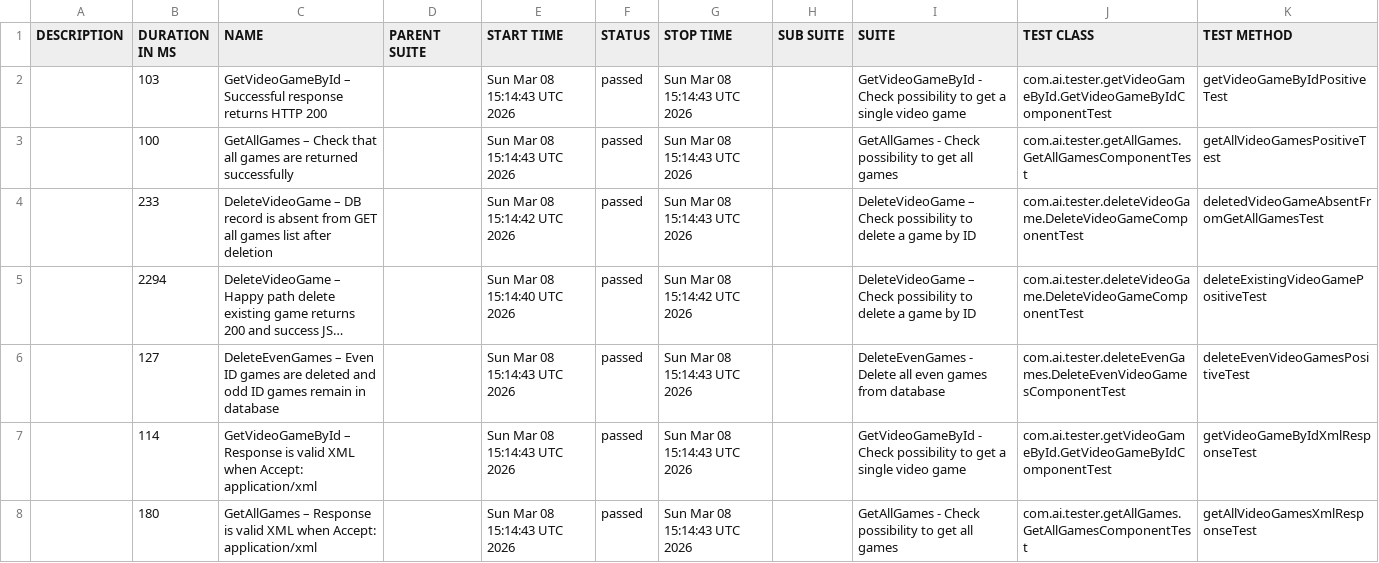
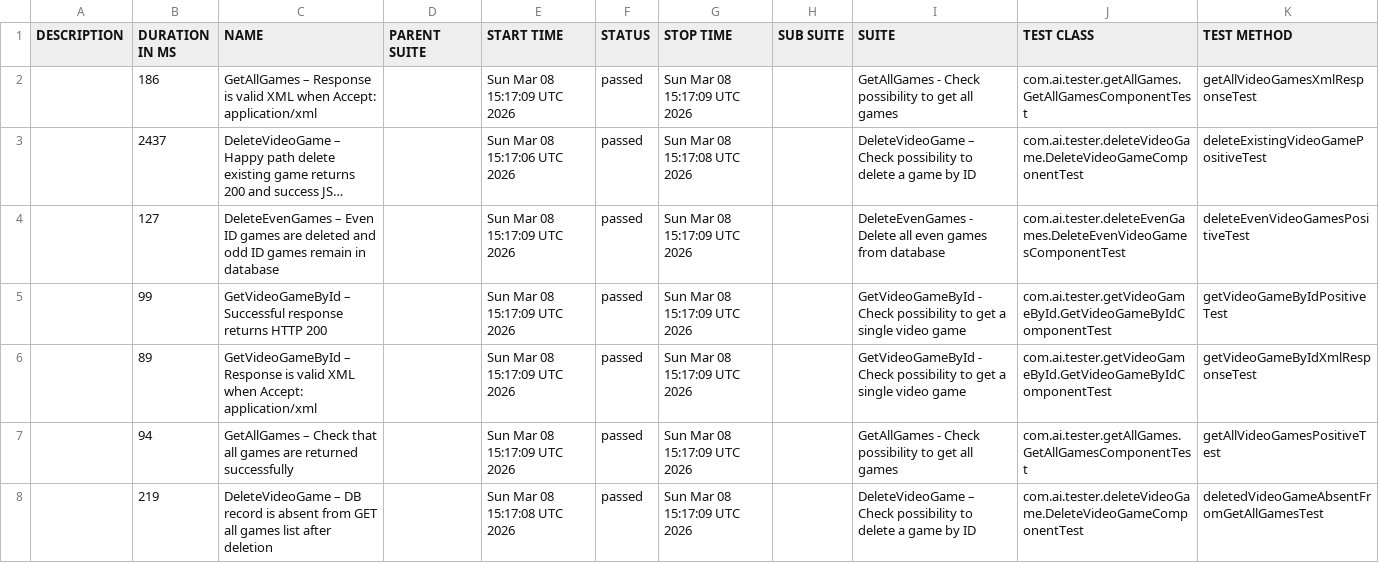
Before and after one commit to ivanKuleshin/VideoGameDB, a CSV file: pr-6/data/suites.csv, drawn as a sheet; long unchanged cells end in …; removed rows and columns are numbered as before the commit, all else as after; the diff names each change by its address in the sheet, - before the commit and + after, or states it on an @@ line.

Commit message:
Deploying to gh-pages from @ ivanKuleshin/VideoGameDB@ea3e0d0dc7108a36e9ddaaf894460b8849eacf4e 🚀

```diff
--- a/pr-6/data/suites.csv
+++ b/pr-6/data/suites.csv
-row 2:  | 103 | GetVideoGameById – Successful response returns HTTP 200 |  | Sun Mar 08 15:14:43 UTC 2026 | passed | Sun Mar 08 15:14:43 UTC 2026 |  | GetVideoGameById - Check possibility to get a single video game | com.ai.tester.getVideoGameById.GetVideoGameByIdComponentTest | getVideoGameByIdPositiveTest
-B2 (DURATION IN MS): 100
+B2 (DURATION IN MS): 186
-C2 (NAME): GetAllGames – Check that all games are returned successfully
+C2 (NAME): GetAllGames – Response is valid XML when Accept: application/xml
-E2 (START TIME): Sun Mar 08 15:14:43 UTC 2026
+E2 (START TIME): Sun Mar 08 15:17:09 UTC 2026
-G2 (STOP TIME): Sun Mar 08 15:14:43 UTC 2026
+G2 (STOP TIME): Sun Mar 08 15:17:09 UTC 2026
-K2 (TEST METHOD): getAllVideoGamesPositiveTest
+K2 (TEST METHOD): getAllVideoGamesXmlResponseTest
-row 4:  | 233 | DeleteVideoGame – DB record is absent from GET all games list after deletion |  | Sun Mar 08 15:14:42 UTC 2026 | passed | Sun Mar 08 15:14:43 UTC 2026 |  | DeleteVideoGame – Check possibility to delete a game by ID | com.ai.tester.deleteVideoGame.DeleteVideoGameComponentTest | deletedVideoGameAbsentFromGetAllGamesTest
-B3 (DURATION IN MS): 2294
+B3 (DURATION IN MS): 2437
-E3 (START TIME): Sun Mar 08 15:14:40 UTC 2026
+E3 (START TIME): Sun Mar 08 15:17:06 UTC 2026
-G3 (STOP TIME): Sun Mar 08 15:14:42 UTC 2026
+G3 (STOP TIME): Sun Mar 08 15:17:08 UTC 2026
-E4 (START TIME): Sun Mar 08 15:14:43 UTC 2026
+E4 (START TIME): Sun Mar 08 15:17:09 UTC 2026
-G4 (STOP TIME): Sun Mar 08 15:14:43 UTC 2026
+G4 (STOP TIME): Sun Mar 08 15:17:09 UTC 2026
+row 5:  | 99 | GetVideoGameById – Successful response returns HTTP 200 |  | Sun Mar 08 15:17:09 UTC 2026 | passed | Sun Mar 08 15:17:09 UTC 2026 |  | GetVideoGameById - Check possibility to get a single video game | com.ai.tester.getVideoGameById.GetVideoGameByIdComponentTest | getVideoGameByIdPositiveTest
-B6 (DURATION IN MS): 114
+B6 (DURATION IN MS): 89
-E6:E7 (START TIME): Sun Mar 08 15:14:43 UTC 2026
+E6:E7 (START TIME): Sun Mar 08 15:17:09 UTC 2026
-G6:G7 (STOP TIME): Sun Mar 08 15:14:43 UTC 2026
+G6:G7 (STOP TIME): Sun Mar 08 15:17:09 UTC 2026
-B7 (DURATION IN MS): 180
+B7 (DURATION IN MS): 94
-C7 (NAME): GetAllGames – Response is valid XML when Accept: application/xml
+C7 (NAME): GetAllGames – Check that all games are returned successfully
-K7 (TEST METHOD): getAllVideoGamesXmlResponseTest
+K7 (TEST METHOD): getAllVideoGamesPositiveTest
+row 8:  | 219 | DeleteVideoGame – DB record is absent from GET all games list after deletion |  | Sun Mar 08 15:17:08 UTC 2026 | passed | Sun Mar 08 15:17:09 UTC 2026 |  | DeleteVideoGame – Check possibility to delete a game by ID | com.ai.tester.deleteVideoGame.DeleteVideoGameComponentTest | deletedVideoGameAbsentFromGetAllGamesTest
```
Also changed, not shown: 21 other files.
